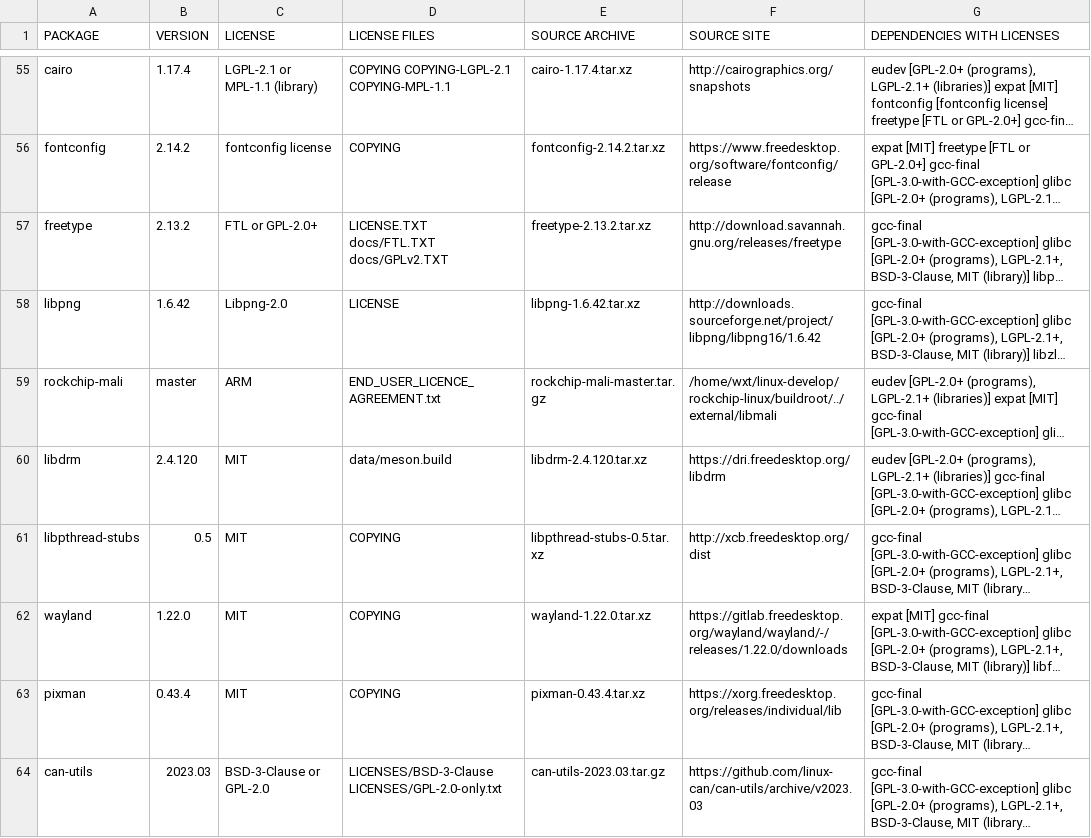
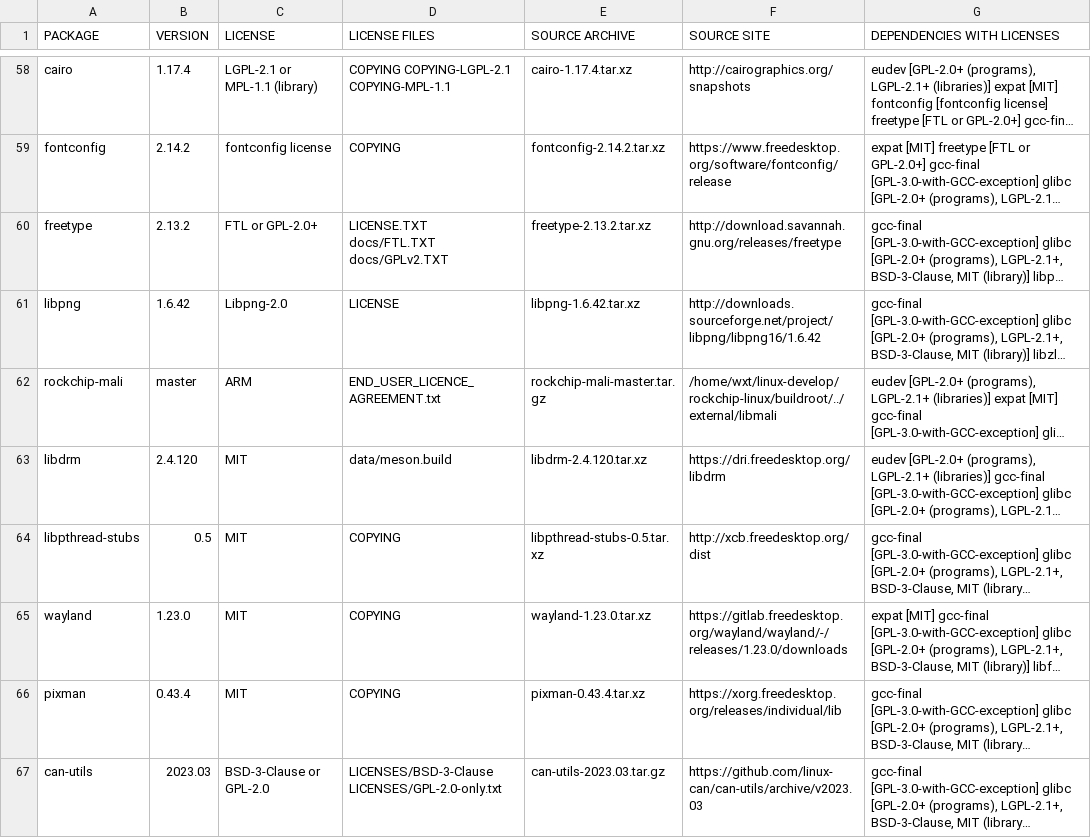
Before and after one commit to khadas/bsp_docs, a CSV file: licenses/manifest.csv, drawn as a sheet; only a part is shown, gaps mark what is left out; long unchanged cells end in …; addresses are those after the commit; the diff covers the shown part only; the diff names each change by its address in the sheet, - before the commit and + after, or states it on an @@ line.

```diff
--- a/licenses/manifest.csv
+++ b/licenses/manifest.csv
-B65 (VERSION): 1.22.0
+B65 (VERSION): 1.23.0
-E65 (SOURCE ARCHIVE): wayland-1.22.0.tar.xz
+E65 (SOURCE ARCHIVE): wayland-1.23.0.tar.xz
-F65 (SOURCE SITE): https://gitlab.freedesktop.org/wayland/wayland/-/releases/1.22.0/downloads
+F65 (SOURCE SITE): https://gitlab.freedesktop.org/wayland/wayland/-/releases/1.23.0/downloads
```
Also changed, not shown: 2 added rows, 2 removed rows, 1 moved row and 32 edited cells elsewhere in this file, 1 other file.
